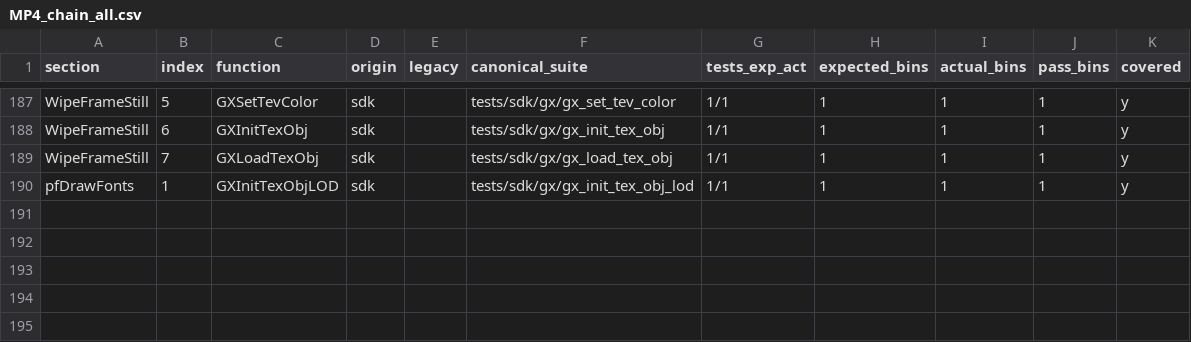
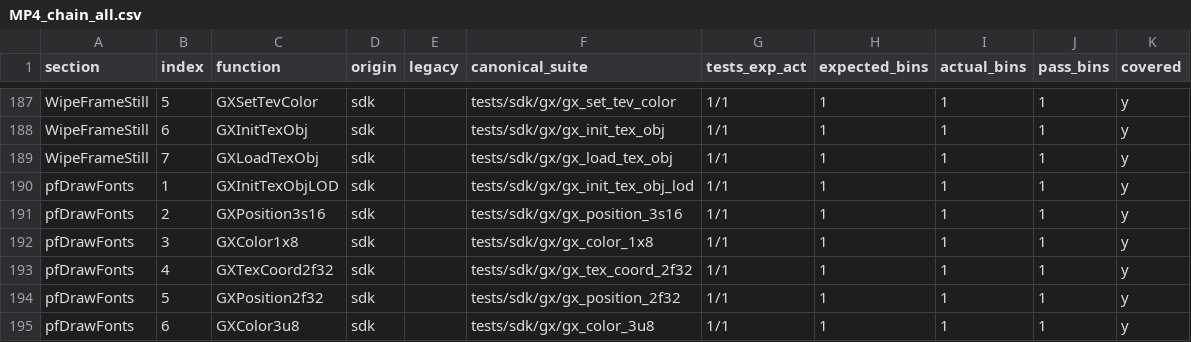
Before and after one commit to ai-tdd-labs/gamecube-port, a CSV file: docs/sdk/mp4/MP4_chain_all.csv, drawn as a sheet; only a part is shown, gaps mark what is left out.

Commit message:
gx: add pfDrawFonts immediate-mode helpers
Implement deterministic mirrors for GXPosition3s16/GXPosition2f32/GXTexCoord2f32/GXColor1x8/GXColor3u8 and add MP4 pfDrawFonts DOL+host tests. Update MP4_chain_all.csv + NOTES.

```diff
--- a/docs/sdk/mp4/MP4_chain_all.csv
+++ b/docs/sdk/mp4/MP4_chain_all.csv
@@ -190 +190,6 @@ WipeFrameStill,7,GXLoadTexObj,sdk,,tests/sdk/gx/gx_load_tex_obj,1/1,1,1,1,y
 pfDrawFonts,1,GXInitTexObjLOD,sdk,,tests/sdk/gx/gx_init_tex_obj_lod,1/1,1,1,1,y
+pfDrawFonts,2,GXPosition3s16,sdk,,tests/sdk/gx/gx_position_3s16,1/1,1,1,1,y
+pfDrawFonts,3,GXColor1x8,sdk,,tests/sdk/gx/gx_color_1x8,1/1,1,1,1,y
+pfDrawFonts,4,GXTexCoord2f32,sdk,,tests/sdk/gx/gx_tex_coord_2f32,1/1,1,1,1,y
+pfDrawFonts,5,GXPosition2f32,sdk,,tests/sdk/gx/gx_position_2f32,1/1,1,1,1,y
+pfDrawFonts,6,GXColor3u8,sdk,,tests/sdk/gx/gx_color_3u8,1/1,1,1,1,y
```
Also changed, not shown: 33 other files.
